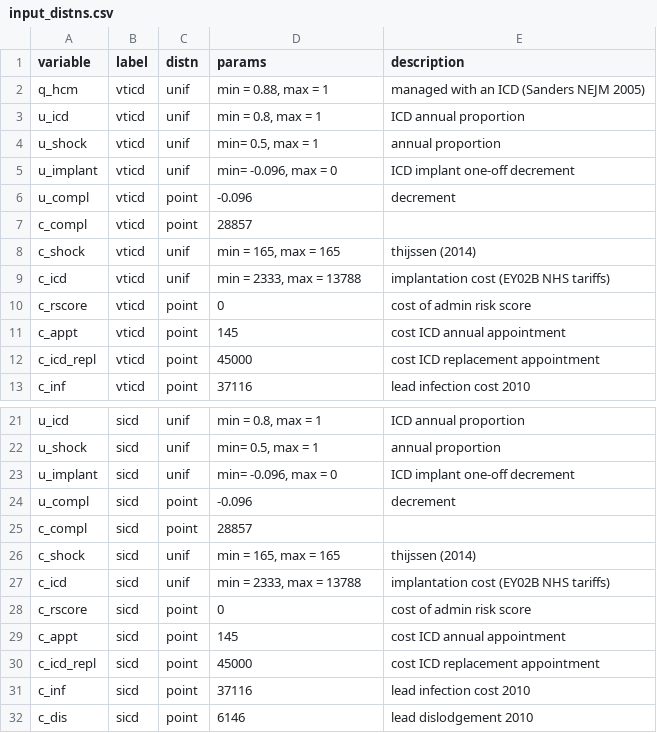
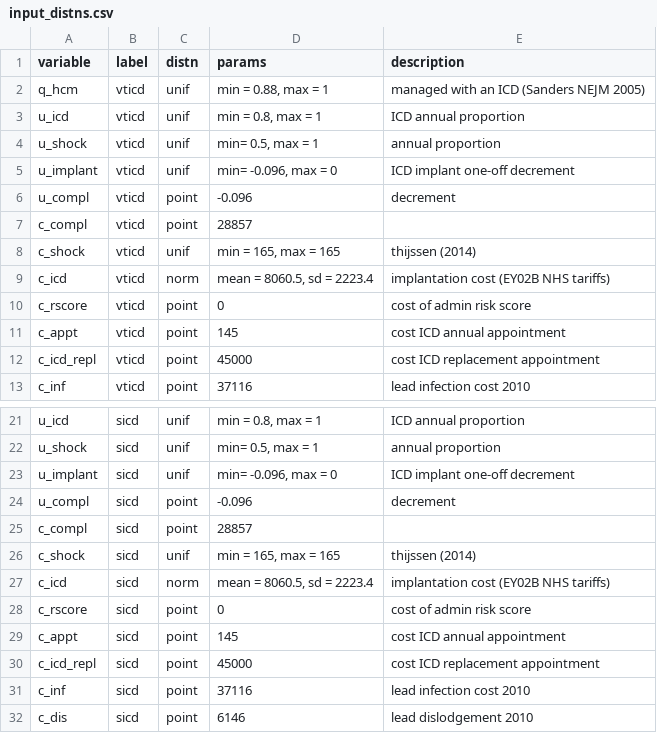
Before and after one commit to n8thangreen/HCMSCDCEanalysis, a CSV file: inst/extdata/input_distns.csv, drawn as a sheet; only a part is shown, gaps mark what is left out.

```diff
--- a/inst/extdata/input_distns.csv
+++ b/inst/extdata/input_distns.csv
@@ -8,3 +8,3 @@ c_compl,vticd,point,28857,
 c_shock,vticd,unif,"min = 165, max = 165",thijssen (2014)
-c_icd,vticd,unif,"min = 2333, max = 13788",implantation cost (EY02B NHS tariffs)
+c_icd,vticd,norm,"mean = 8060.5, sd = 2223.4",implantation cost (EY02B NHS tariffs)
 c_rscore,vticd,point,0,cost of admin risk score
@@ -26,3 +26,3 @@ c_compl,sicd,point,28857,
 c_shock,sicd,unif,"min = 165, max = 165",thijssen (2014)
-c_icd,sicd,unif,"min = 2333, max = 13788",implantation cost (EY02B NHS tariffs)
+c_icd,sicd,norm,"mean = 8060.5, sd = 2223.4",implantation cost (EY02B NHS tariffs)
 c_rscore,sicd,point,0,cost of admin risk score
```
Also changed, not shown: data/all_ce_model_results.csv, 19 other files.
